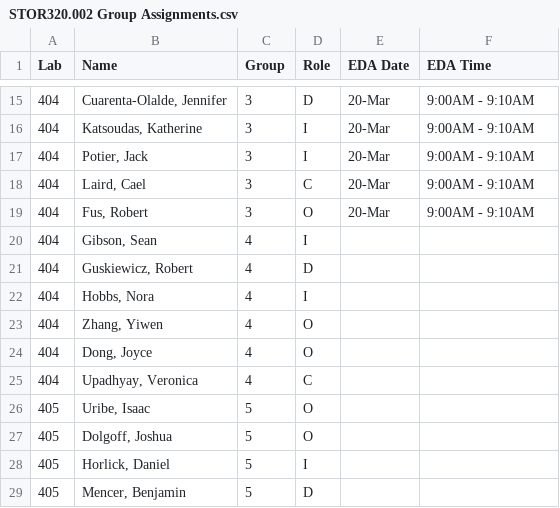
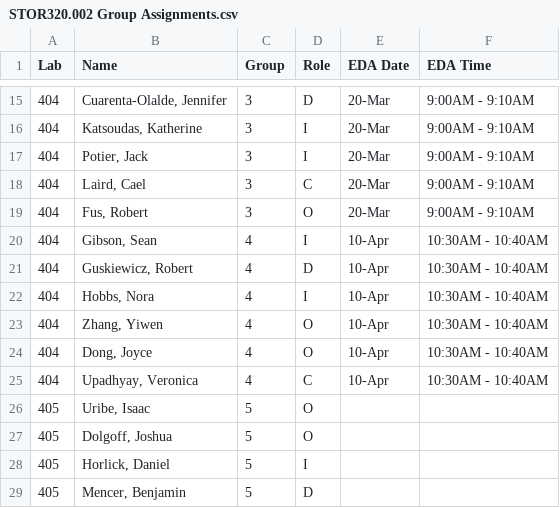
Before and after one commit to SuperMarioGiacomazzo/STOR320_WEBSITE, a CSV file: Group Assignments/STOR320.002 Group Assignments.csv, drawn as a sheet; only a part is shown, gaps mark what is left out.

```diff
--- a/Group Assignments/STOR320.002 Group Assignments.csv
+++ b/Group Assignments/STOR320.002 Group Assignments.csv
@@ -19,8 +19,8 @@ Lab,Name,Group,Role,EDA Date,EDA Time
 404,"Fus, Robert",3,O,20-Mar,9:00AM - 9:10AM
-404,"Gibson, Sean",4,I,,
-404,"Guskiewicz, Robert",4,D,,
-404,"Hobbs, Nora",4,I,,
-404,"Zhang, Yiwen",4,O,,
-404,"Dong, Joyce",4,O,,
-404,"Upadhyay, Veronica",4,C,,
+404,"Gibson, Sean",4,I,10-Apr,10:30AM - 10:40AM
+404,"Guskiewicz, Robert",4,D,10-Apr,10:30AM - 10:40AM
+404,"Hobbs, Nora",4,I,10-Apr,10:30AM - 10:40AM
+404,"Zhang, Yiwen",4,O,10-Apr,10:30AM - 10:40AM
+404,"Dong, Joyce",4,O,10-Apr,10:30AM - 10:40AM
+404,"Upadhyay, Veronica",4,C,10-Apr,10:30AM - 10:40AM
 405,"Uribe, Isaac",5,O,,
```
Also changed, not shown: Group Assignments/STOR320.001 Group Assignments.csv, 2 other files.
